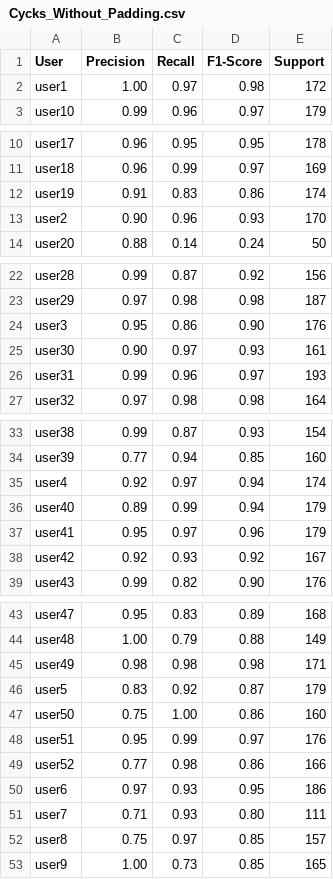
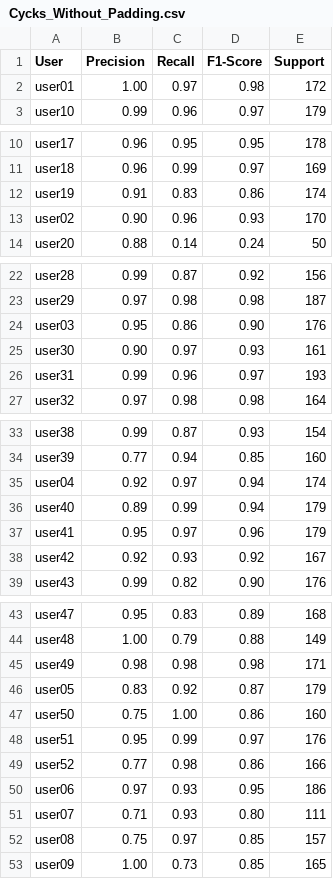
Before and after one commit to cycks/PgdThesis, a CSV file: codes/Analysis/Results3/Cycks_Without_Padding.csv, drawn as a sheet; only a part is shown, gaps mark what is left out.

```diff
--- a/codes/Analysis/Results3/Cycks_Without_Padding.csv
+++ b/codes/Analysis/Results3/Cycks_Without_Padding.csv
@@ -1,3 +1,3 @@
 User,Precision,Recall,F1-Score,Support
-user1,1.00,0.97,0.98,172
+user01,1.00,0.97,0.98,172
 user10,0.99,0.96,0.97,179
@@ -12,3 +12,3 @@ user18,0.96,0.99,0.97,169
 user19,0.91,0.83,0.86,174
-user2,0.90,0.96,0.93,170
+user02,0.90,0.96,0.93,170
 user20,0.88,0.14,0.24,50
@@ -23,3 +23,3 @@ user28,0.99,0.87,0.92,156
 user29,0.97,0.98,0.98,187
-user3,0.95,0.86,0.90,176
+user03,0.95,0.86,0.90,176
 user30,0.90,0.97,0.93,161
@@ -34,3 +34,3 @@ user38,0.99,0.87,0.93,154
 user39,0.77,0.94,0.85,160
-user4,0.92,0.97,0.94,174
+user04,0.92,0.97,0.94,174
 user40,0.89,0.99,0.94,179
@@ -45,3 +45,3 @@ user48,1.00,0.79,0.88,149
 user49,0.98,0.98,0.98,171
-user5,0.83,0.92,0.87,179
+user05,0.83,0.92,0.87,179
 user50,0.75,1.00,0.86,160
@@ -49,5 +49,5 @@ user51,0.95,0.99,0.97,176
 user52,0.77,0.98,0.86,166
-user6,0.97,0.93,0.95,186
-user7,0.71,0.93,0.80,111
-user8,0.75,0.97,0.85,157
-user9,1.00,0.73,0.85,165
+user06,0.97,0.93,0.95,186
+user07,0.71,0.93,0.80,111
+user08,0.75,0.97,0.85,157
+user09,1.00,0.73,0.85,165
```
Also changed, not shown: codes/Analysis/Results3/Cycks_With_Padding.csv, codes/Analysis/Results3/Vgg_with_padding.csv, 7 other files.
